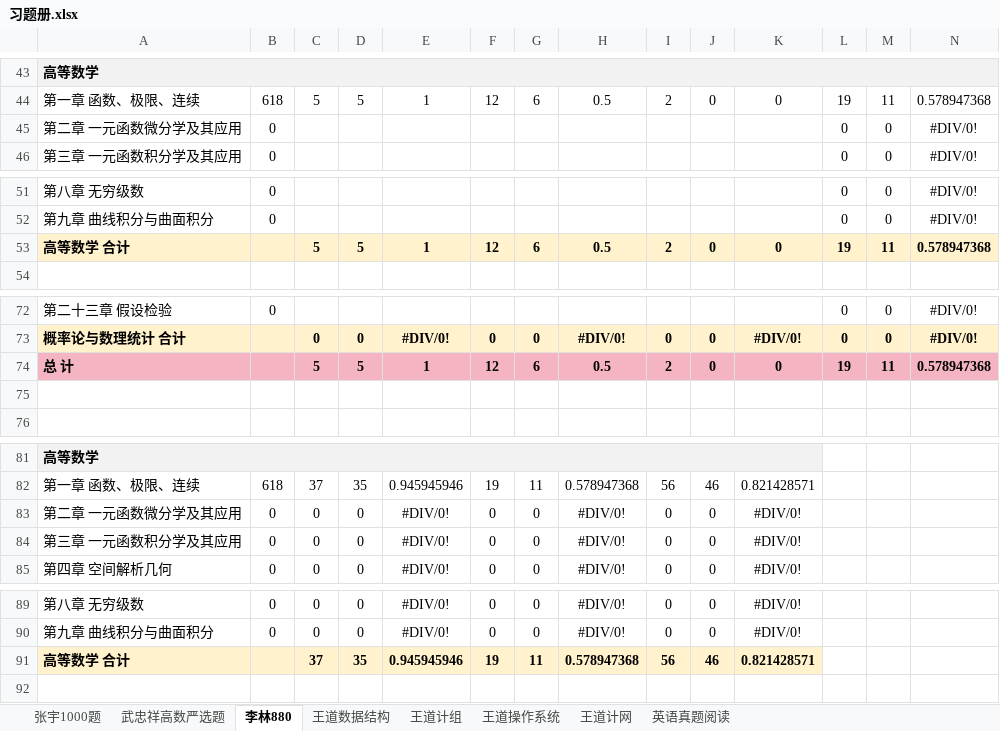
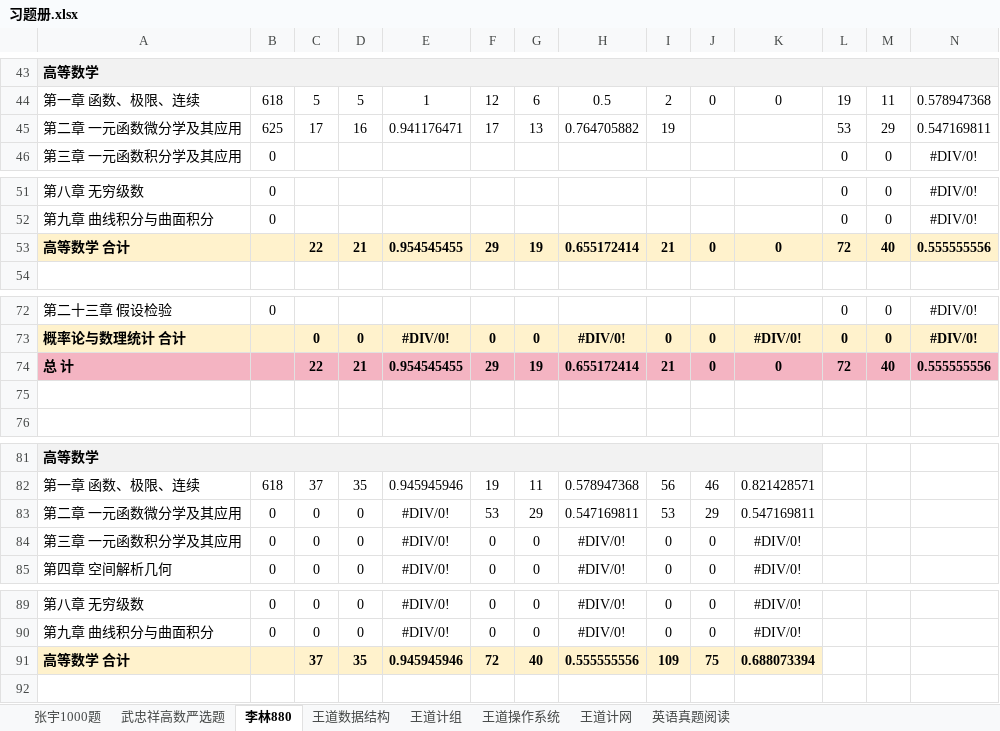
Before and after one commit to TsukiKumiho/obsidian_notes, an Excel workbook: 习题册.xlsx, sheet 李林880, drawn as a sheet; only a part is shown, gaps mark what is left out; values as stored, in another font and other column widths than the file's, no borders; conditional formats not drawn; removed rows and columns are numbered as before the commit, all else as after; the diff covers the shown part only; the diff names each change by its address in the sheet, - before the commit and + after, or states it on an @@ line.

```diff
--- a/习题册.xlsx (sheet 李林880)
+++ b/习题册.xlsx (sheet 李林880)
-row 45: 第二章 一元函数微分学及其应用 | 0 |  |  |  |  |  |  |  |  |  | 0 | 0 | #DIV/0!
+row 45: 第二章 一元函数微分学及其应用 | 625 | 17 | 16 | 0.941176471 | 17 | 13 | 0.764705882 | 19 |  |  | 53 | 29 | 0.547169811
-row 53: 高等数学 合计 |  | 5 | 5 | 1 | 12 | 6 | 0.5 | 2 | 0 | 0 | 19 | 11 | 0.578947368
+row 53: 高等数学 合计 |  | 22 | 21 | 0.954545455 | 29 | 19 | 0.655172414 | 21 | 0 | 0 | 72 | 40 | 0.555555556
-row 74: 总 计 |  | 5 | 5 | 1 | 12 | 6 | 0.5 | 2 | 0 | 0 | 19 | 11 | 0.578947368
+row 74: 总 计 |  | 22 | 21 | 0.954545455 | 29 | 19 | 0.655172414 | 21 | 0 | 0 | 72 | 40 | 0.555555556
-F83: 0
+F83: 53
-G83: 0
+G83: 29
-H83: #DIV/0!
+H83: 0.547169811
-I83: 0
+I83: 53
-J83: 0
+J83: 29
-K83: #DIV/0!
+K83: 0.547169811
-F91: 19
+F91: 72
-G91: 11
+G91: 40
-H91: 0.578947368
+H91: 0.555555556
-I91: 56
+I91: 109
-J91: 46
+J91: 75
-K91: 0.821428571
+K91: 0.688073394
```
Also changed, not shown: 6 edited cells elsewhere in this sheet, 3 other files.
